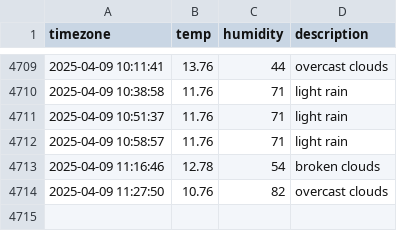
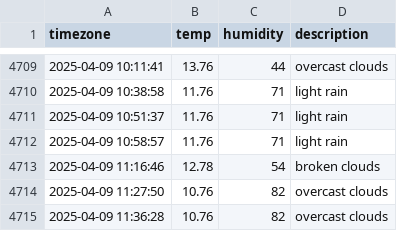
Before and after one commit to kapterhan/soul_weather, a CSV file: seoul_weather.csv, drawn as a sheet; only a part is shown, gaps mark what is left out.

```diff
--- a/seoul_weather.csv
+++ b/seoul_weather.csv
@@ -4714 +4714,2 @@ timezone,temp,humidity,description
 2025-04-09 11:27:50,10.76,82,overcast clouds
+2025-04-09 11:36:28,10.76,82,overcast clouds
```
